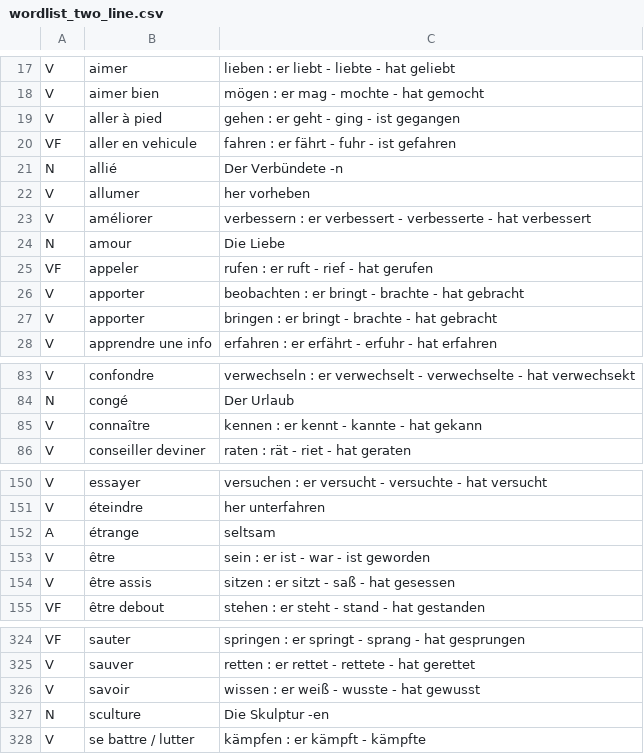
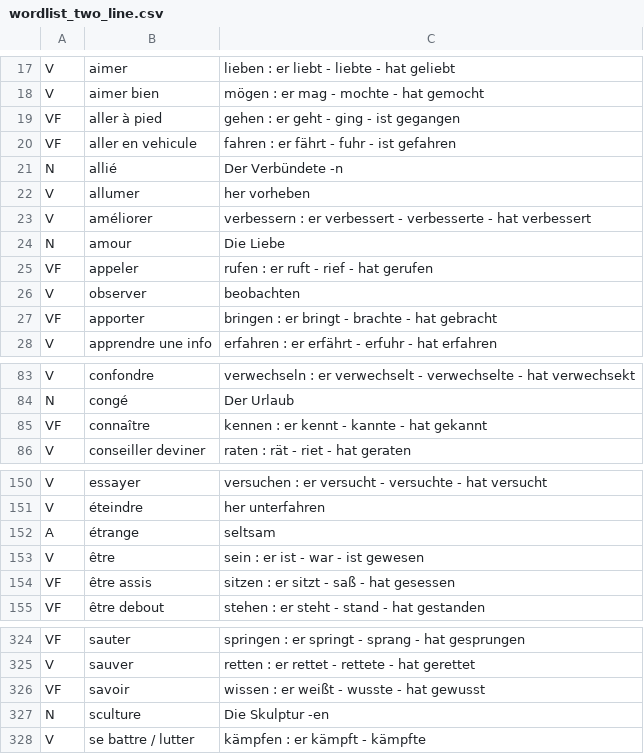
Before and after one commit to TooLoss/DicoDeutschLearnApp, a CSV file: app/src/main/res/raw/wordlist_two_line.csv, drawn as a sheet; only a part is shown, gaps mark what is left out; the diff covers the shown part only.

```diff
--- a/app/src/main/res/raw/wordlist_two_line.csv
+++ b/app/src/main/res/raw/wordlist_two_line.csv
@@ -18,3 +18,3 @@ V,aimer,lieben : er liebt - liebte - hat geliebt
 V,aimer bien,mögen : er mag - mochte - hat gemocht
-V,aller à pied,gehen : er geht - ging - ist gegangen
+VF,aller à pied,gehen : er geht - ging - ist gegangen
 VF,aller en vehicule,fahren : er fährt - fuhr - ist gefahren
@@ -25,4 +25,4 @@ N,amour,Die Liebe
 VF,appeler,rufen : er ruft - rief - hat gerufen
-V,apporter,beobachten : er bringt - brachte - hat gebracht
-V,apporter,bringen : er bringt - brachte - hat gebracht
+V,observer,beobachten
+VF,apporter,bringen : er bringt - brachte - hat gebracht
 V,apprendre une info,erfahren : er erfährt - erfuhr - hat erfahren
@@ -84,3 +84,3 @@ V,confondre,verwechseln : er verwechselt - verwechselte - hat verwechsekt
 N,congé,Der Urlaub
-V,connaître,kennen : er kennt - kannte - hat gekann
+VF,connaître,kennen : er kennt - kannte - hat gekannt
 V,conseiller deviner,raten : rät - riet - hat geraten
@@ -152,4 +152,4 @@ V,éteindre,her unterfahren
 A,étrange,seltsam
-V,être,sein : er ist - war - ist geworden
-V,être assis,sitzen : er sitzt - saß - hat gesessen
+V,être,sein : er ist - war - ist gewesen
+VF,être assis,sitzen : er sitzt - saß - hat gesessen
 VF,être debout,stehen : er steht - stand - hat gestanden
@@ -325,3 +325,3 @@ VF,sauter,springen : er springt - sprang - hat gesprungen
 V,sauver,retten : er rettet - rettete - hat gerettet
-V,savoir,wissen : er weiß - wusste - hat gewusst
+VF,savoir,wissen : er weißt - wusste - hat gewusst
 N,sculture,Die Skulptur -en
```
Also changed, not shown: 3 edited cells elsewhere in this file, app/src/main/res/raw/wordlist_trainmode.csv, 2 other files.
